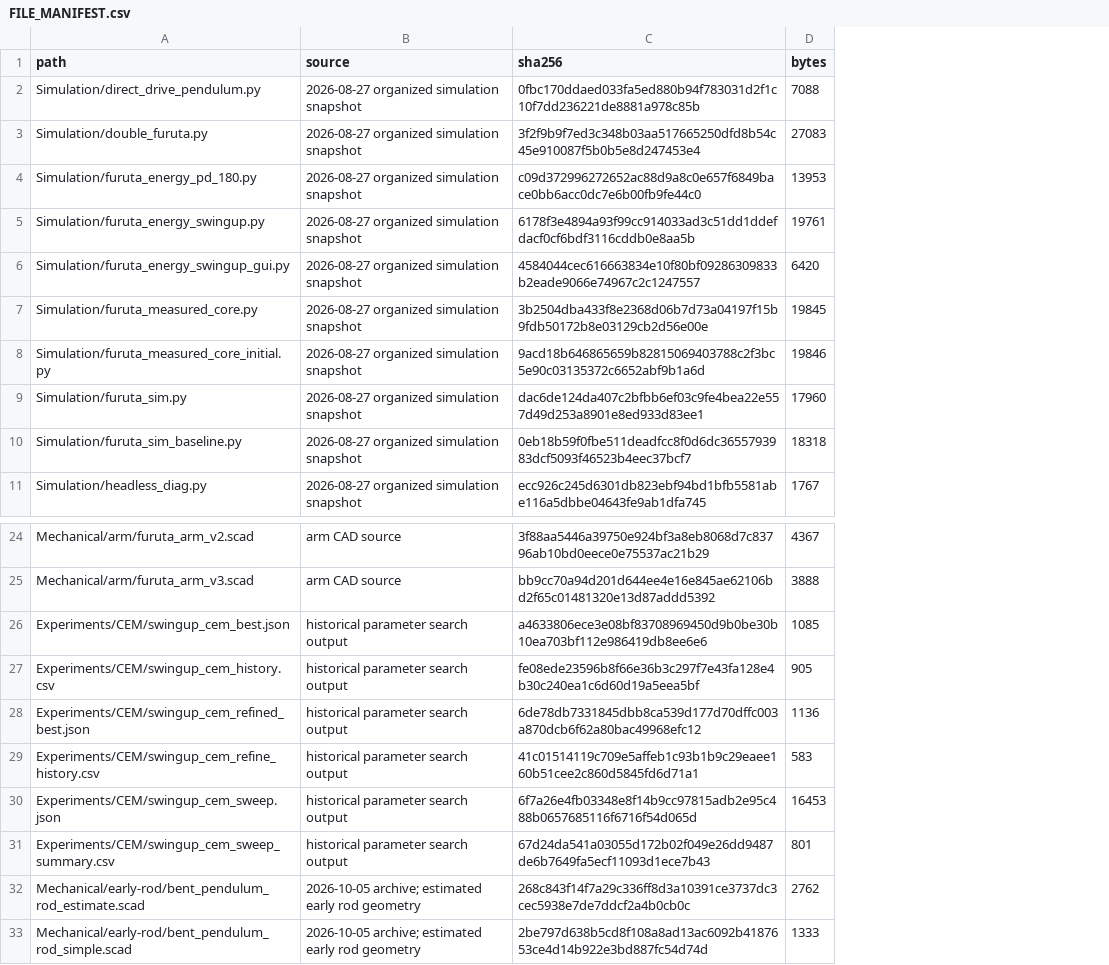
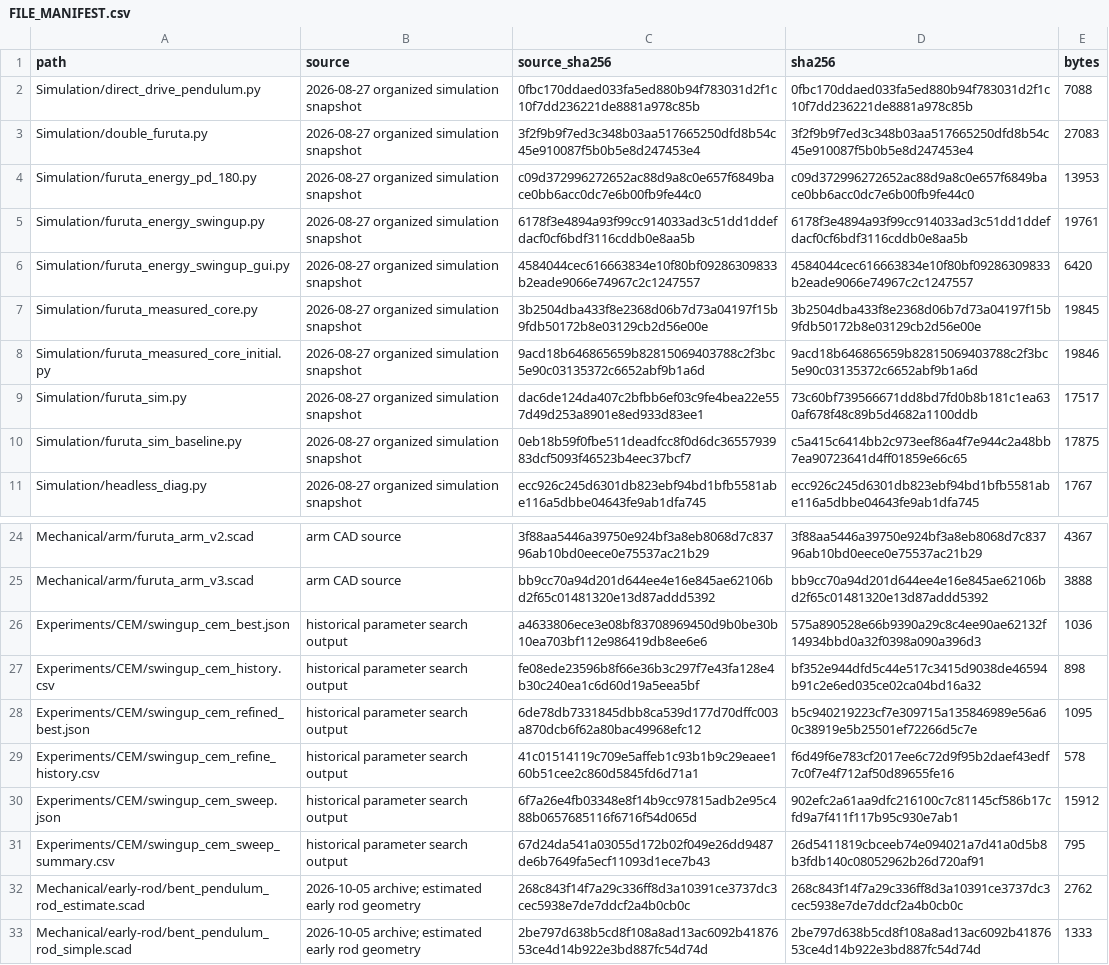
Before and after one commit to JasonZhang-hash/Jason6126, a CSV file: Projects/Furuta-Pendulum/FILE_MANIFEST.csv, drawn as a sheet; only a part is shown, gaps mark what is left out; addresses are those after the commit; the diff names each change by its address in the sheet, - before the commit and + after, or states it on an @@ line.

Commit message:
Record source and published hashes separately for normalized text

```diff
--- a/Projects/Furuta-Pendulum/FILE_MANIFEST.csv
+++ b/Projects/Furuta-Pendulum/FILE_MANIFEST.csv
+column C (source_sha256), rows 2-11: 0fbc170ddaed033fa5ed880b94f783031d2f1c10f7dd236221de8881a978c85b | 3f2f9b9f7ed3c348b03aa517665250dfd8b54c45e910087f5b0b5e8d247453e4 | c09d372996272652ac88d9a8c0e657f6849bace0bb6acc0dc7e6b00fb9fe44c0 | 6178f3e4894a93f99cc914033ad3c51dd1ddefdacf0cf6bdf3116cddb0e8aa5b | 4584044cec616663834e10f80bf09286309833b2eade9066e74967c2c1247557 | 3b2504dba433f8e2368d06b7d73a04197f15b9fdb50172b8e03129cb2d56e00e | 9acd18b646865659b82815069403788c2f3bc5e90c03135372c6652abf9b1a6d | dac6de124da407c2bfbb6ef03c9fe4bea22e557d49d253a8901e8ed933d83ee1 | 0eb18b59f0fbe511deadfcc8f0d6dc3655793983dcf5093f46523b4eec37bcf7 | ecc926c245d6301db823ebf94bd1bfb5581abe116a5dbbe04643fe9ab1dfa745; rows 24-33: 3f88aa5446a39750e924bf3a8eb8068d7c83796ab10bd0eece0e75537ac21b29 | bb9cc70a94d201d644ee4e16e845ae62106bd2f65c01481320e13d87addd5392 | a4633806ece3e08bf83708969450d9b0be30b10ea703bf112e986419db8ee6e6 | fe08ede23596b8f66e36b3c297f7e43fa128e4b30c240ea1c6d60d19a5eea5bf | 6de78db7331845dbb8ca539d177d70dffc003a870dcb6f62a80bac49968efc12 | 41c01514119c709e5affeb1c93b1b9c29eaee160b51cee2c860d5845fd6d71a1 | 6f7a26e4fb03348e8f14b9cc97815adb2e95c488b0657685116f6716f54d065d | 67d24da541a03055d172b02f049e26dd9487de6b7649fa5ecf11093d1ece7b43 | 268c843f14f7a29c336ff8d3a10391ce3737dc3cec5938e7de7ddcf2a4b0cb0c | 2be797d638b5cd8f108a8ad13ac6092b4187653ce4d14b922e3bd887fc54d74d
-D9 (sha256): dac6de124da407c2bfbb6ef03c9fe4bea22e557d49d253a8901e8ed933d83ee1
+D9 (sha256): 73c60bf739566671dd8bd7fd0b8b181c1ea630af678f48c89b5d4682a1100ddb
-E9 (bytes): 17960
+E9 (bytes): 17517
-D10 (sha256): 0eb18b59f0fbe511deadfcc8f0d6dc3655793983dcf5093f46523b4eec37bcf7
+D10 (sha256): c5a415c6414bb2c973eef86a4f7e944c2a48bb7ea90723641d4ff01859e66c65
-E10 (bytes): 18318
+E10 (bytes): 17875
-D26 (sha256): a4633806ece3e08bf83708969450d9b0be30b10ea703bf112e986419db8ee6e6
+D26 (sha256): 575a890528e66b9390a29c8c4ee90ae62132f14934bbd0a32f0398a090a396d3
-E26 (bytes): 1085
+E26 (bytes): 1036
-D27 (sha256): fe08ede23596b8f66e36b3c297f7e43fa128e4b30c240ea1c6d60d19a5eea5bf
+D27 (sha256): bf352e944dfd5c44e517c3415d9038de46594b91c2e6ed035ce02ca04bd16a32
-E27 (bytes): 905
+E27 (bytes): 898
-D28 (sha256): 6de78db7331845dbb8ca539d177d70dffc003a870dcb6f62a80bac49968efc12
+D28 (sha256): b5c940219223cf7e309715a135846989e56a60c38919e5b25501ef72266d5c7e
-E28 (bytes): 1136
+E28 (bytes): 1095
-D29 (sha256): 41c01514119c709e5affeb1c93b1b9c29eaee160b51cee2c860d5845fd6d71a1
+D29 (sha256): f6d49f6e783cf2017ee6c72d9f95b2daef43edf7c0f7e4f712af50d89655fe16
-E29 (bytes): 583
+E29 (bytes): 578
-D30 (sha256): 6f7a26e4fb03348e8f14b9cc97815adb2e95c488b0657685116f6716f54d065d
+D30 (sha256): 902efc2a61aa9dfc216100c7c81145cf586b17cfd9a7f411f117b95c930e7ab1
-E30 (bytes): 16453
+E30 (bytes): 15912
-D31 (sha256): 67d24da541a03055d172b02f049e26dd9487de6b7649fa5ecf11093d1ece7b43
+D31 (sha256): 26d5411819cbceeb74e094021a7d41a0d5b8b3fdb140c08052962b26d720af91
-E31 (bytes): 801
+E31 (bytes): 795
```
Also changed, not shown: 2 other files.
